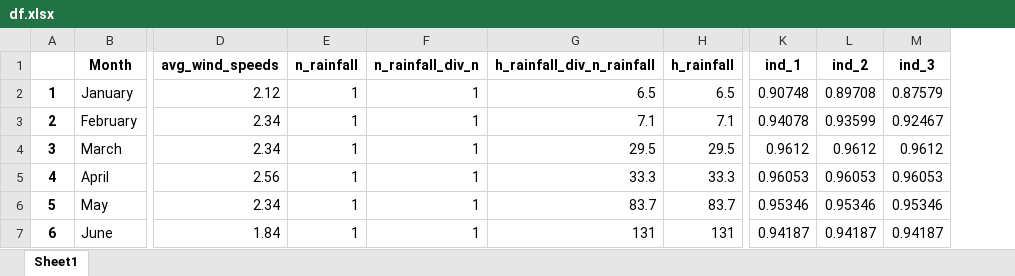
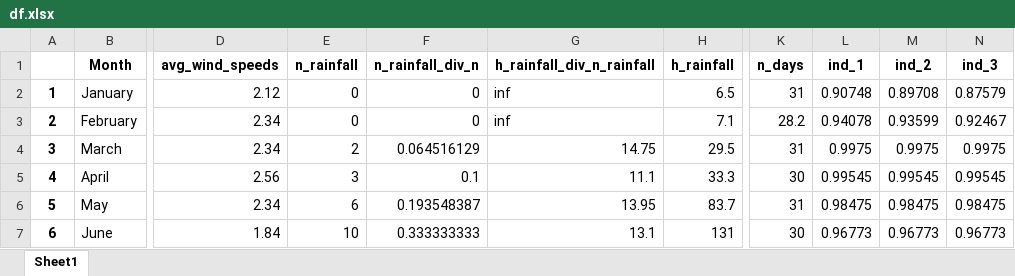
Before and after one commit to Arsen-I/ind, an Excel workbook: df.xlsx, sheet Sheet1, drawn as a sheet; only a part is shown, gaps mark what is left out; values as stored, in another font and other column widths than the file's, no borders; addresses are those after the commit; the diff covers the shown part only; the diff names each change by its address in the sheet, - before the commit and + after, or states it on an @@ line.

```diff
--- a/df.xlsx (sheet Sheet1)
+++ b/df.xlsx (sheet Sheet1)
+column K (n_days), rows 2-7: 31 | 28.2 | 31 | 30 | 31 | 30
-E2:E3 (n_rainfall): 1
+E2:E3 (n_rainfall): 0
-F2:F3 (n_rainfall_div_n): 1
+F2:F3 (n_rainfall_div_n): 0
-G2 (h_rainfall_div_n_rainfall): 6.5
+G2 (h_rainfall_div_n_rainfall): inf
-G3 (h_rainfall_div_n_rainfall): 7.1
+G3 (h_rainfall_div_n_rainfall): inf
-E4 (n_rainfall): 1
+E4 (n_rainfall): 2
-F4 (n_rainfall_div_n): 1
+F4 (n_rainfall_div_n): 0.064516129
-G4 (h_rainfall_div_n_rainfall): 29.5
+G4 (h_rainfall_div_n_rainfall): 14.75
-L4 (ind_1): 0.9612
+L4 (ind_1): 0.9975
-M4 (ind_2): 0.9612
+M4 (ind_2): 0.9975
-N4 (ind_3): 0.9612
+N4 (ind_3): 0.9975
-E5 (n_rainfall): 1
+E5 (n_rainfall): 3
-F5 (n_rainfall_div_n): 1
+F5 (n_rainfall_div_n): 0.1
-G5 (h_rainfall_div_n_rainfall): 33.3
+G5 (h_rainfall_div_n_rainfall): 11.1
-L5 (ind_1): 0.96053
+L5 (ind_1): 0.99545
-M5 (ind_2): 0.96053
+M5 (ind_2): 0.99545
-N5 (ind_3): 0.96053
+N5 (ind_3): 0.99545
-E6 (n_rainfall): 1
+E6 (n_rainfall): 6
-F6 (n_rainfall_div_n): 1
+F6 (n_rainfall_div_n): 0.193548387
-G6 (h_rainfall_div_n_rainfall): 83.7
+G6 (h_rainfall_div_n_rainfall): 13.95
-L6 (ind_1): 0.95346
+L6 (ind_1): 0.98475
-M6 (ind_2): 0.95346
+M6 (ind_2): 0.98475
-N6 (ind_3): 0.95346
+N6 (ind_3): 0.98475
-E7 (n_rainfall): 1
+E7 (n_rainfall): 10
-F7 (n_rainfall_div_n): 1
+F7 (n_rainfall_div_n): 0.333333333
-G7 (h_rainfall_div_n_rainfall): 131
+G7 (h_rainfall_div_n_rainfall): 13.1
-L7 (ind_1): 0.94187
+L7 (ind_1): 0.96773
-M7 (ind_2): 0.94187
+M7 (ind_2): 0.96773
-N7 (ind_3): 0.94187
+N7 (ind_3): 0.96773
```
Also changed, not shown: 31 edited cells elsewhere in this sheet, 3 other files.
